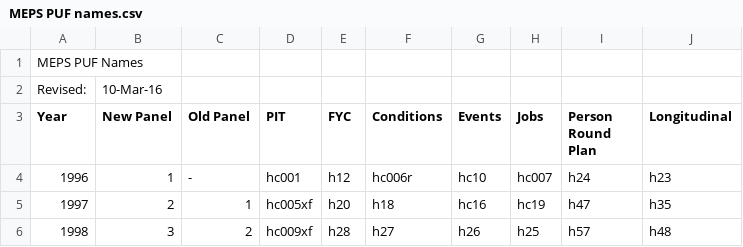
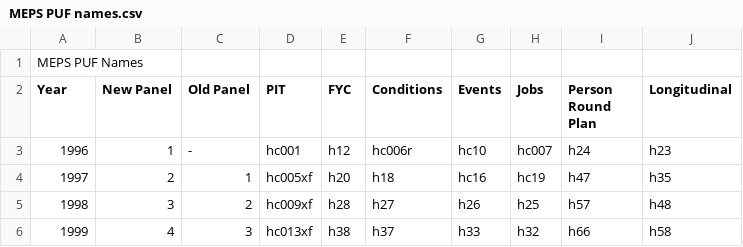
Before and after one commit to HHS-AHRQ/MEPS, a CSV file: cheat_sheets/MEPS PUF names.csv, drawn as a sheet; only a part is shown; the shorter side is filled out with more unchanged rows; the diff names each change by its address in the sheet, - before the commit and + after, or states it on an @@ line.

Commit message:
Removing update row

```diff
--- a/cheat_sheets/MEPS PUF names.csv
+++ b/cheat_sheets/MEPS PUF names.csv
-row 2: Revised: | 10-Mar-16
```
